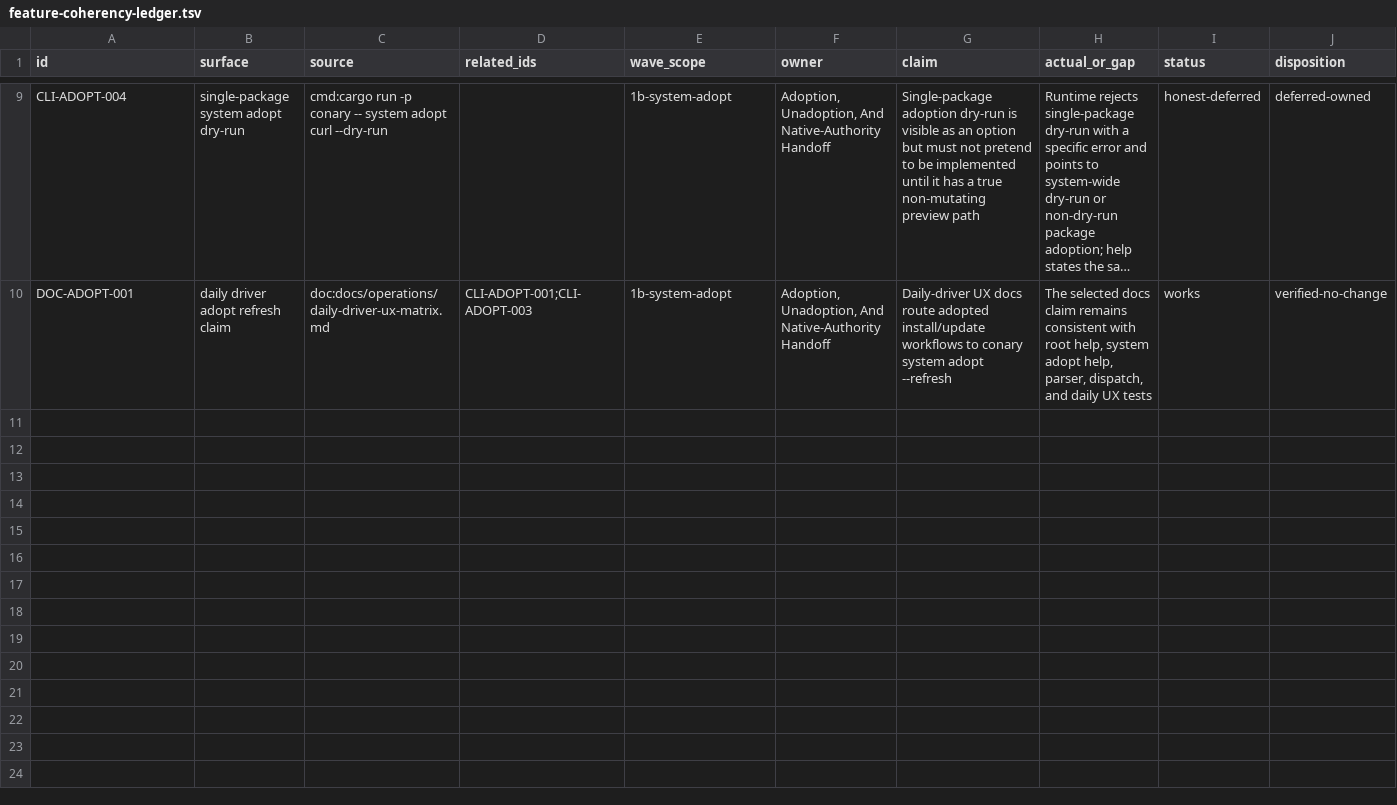
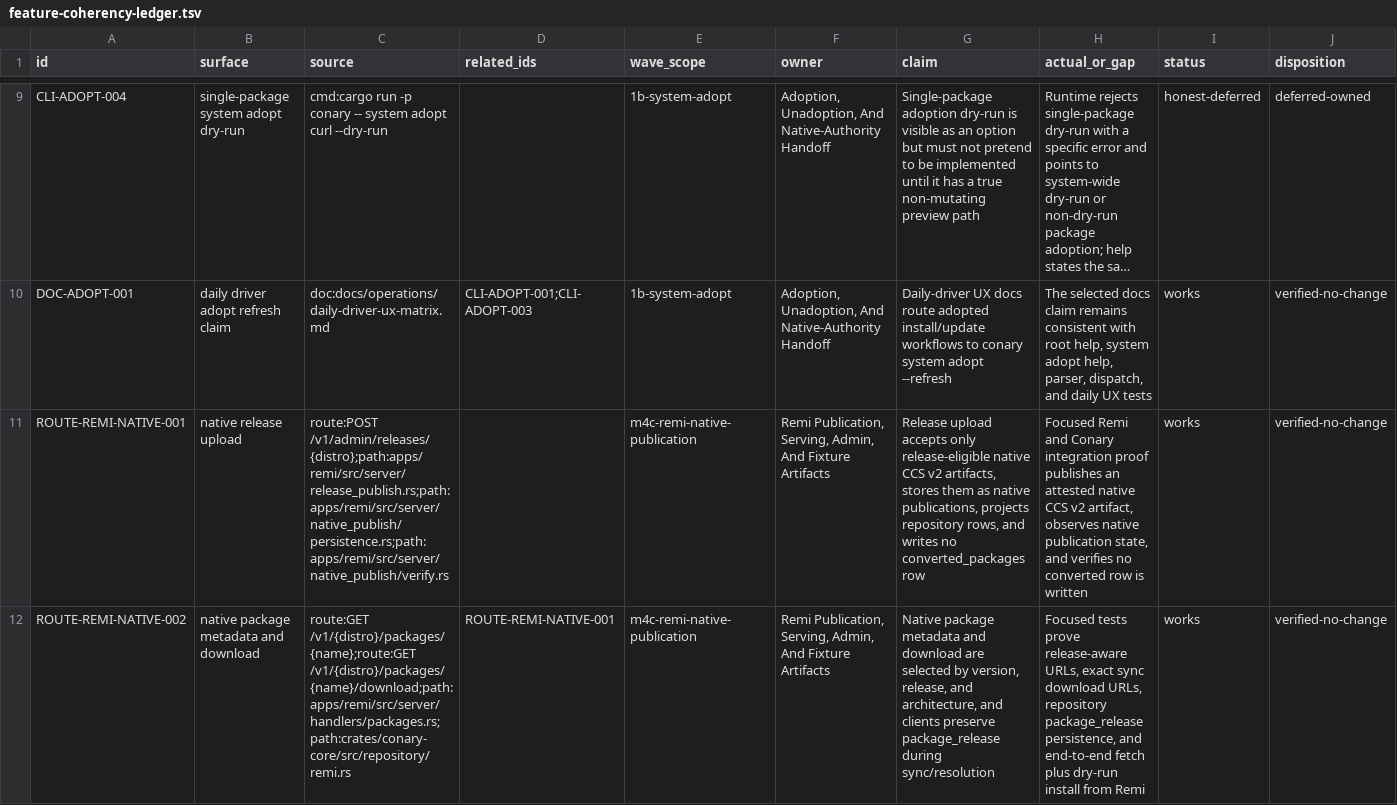
Before and after one commit to ConaryLabs/Conary, a TSV file: docs/superpowers/feature-coherency-ledger.tsv, drawn as a sheet; only a part is shown, gaps mark what is left out; long unchanged cells end in …; rows hold the shown columns only; the diff covers the shown part only; the diff names each change by its address in the sheet, - before the commit and + after, or states it on an @@ line.

Commit message:
docs(remi): document native ccs publication

```diff
--- a/docs/superpowers/feature-coherency-ledger.tsv
+++ b/docs/superpowers/feature-coherency-ledger.tsv
+row 11: ROUTE-REMI-NATIVE-001 | native release upload | route:POST /v1/admin/releases/{distro};path:apps/remi/src/server/release_publish.rs;path:apps/remi/src/server/native_publish/persistence.rs;path:apps/remi/src/server/native_publish/verify.rs |  | m4c-remi-native-publication | Remi Publication, Serving, Admin, And Fixture Artifacts | Release upload accepts only release-eligible native CCS v2 artifacts, stores them as native publications, projects repository rows, and writes no converted_packages row | Focused Remi and Conary integration proof publishes an attested native CCS v2 artifact, observes native publication state, and verifies no converted row is written | works | verified-no-change
+row 12: ROUTE-REMI-NATIVE-002 | native package metadata and download | route:GET /v1/{distro}/packages/{name};route:GET /v1/{distro}/packages/{name}/download;path:apps/remi/src/server/handlers/packages.rs;path:crates/conary-core/src/repository/remi.rs | ROUTE-REMI-NATIVE-001 | m4c-remi-native-publication | Remi Publication, Serving, Admin, And Fixture Artifacts | Native package metadata and download are selected by version, release, and architecture, and clients preserve package_release during sync/resolution | Focused tests prove release-aware URLs, exact sync download URLs, repository package_release persistence, and end-to-end fetch plus dry-run install from Remi | works | verified-no-change
```
Also changed, not shown: 1 added row elsewhere in this file, docs/superpowers/documentation-accuracy-audit-ledger.tsv, docs/superpowers/feature-coherency-wave-scopes.tsv, 8 other files.
